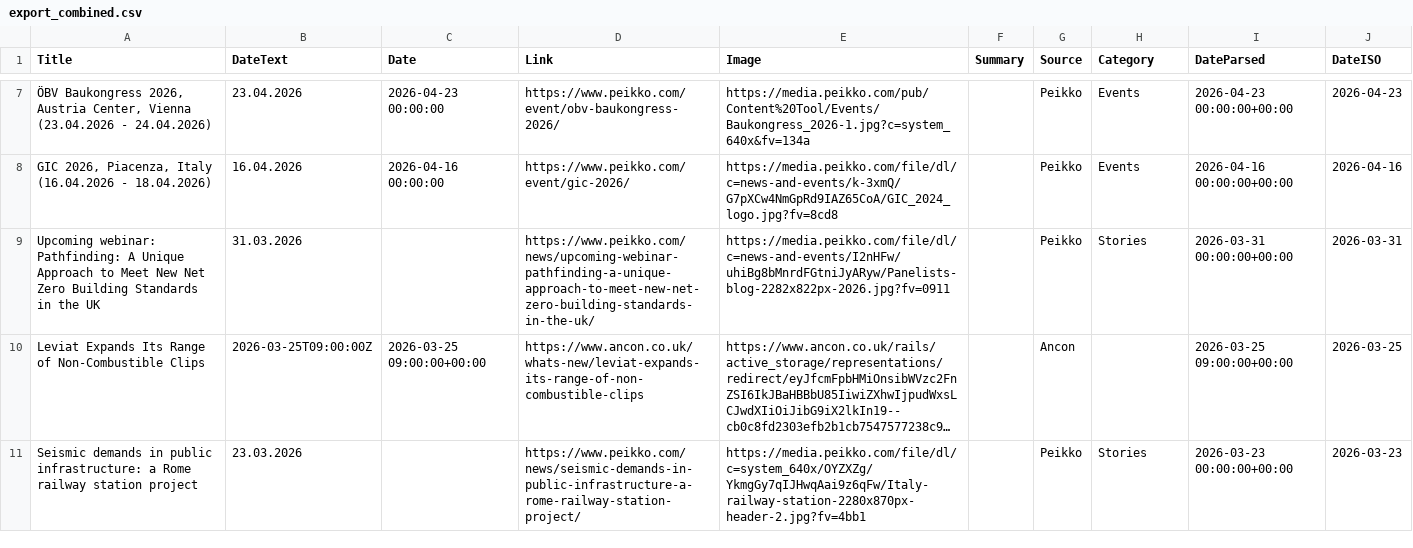
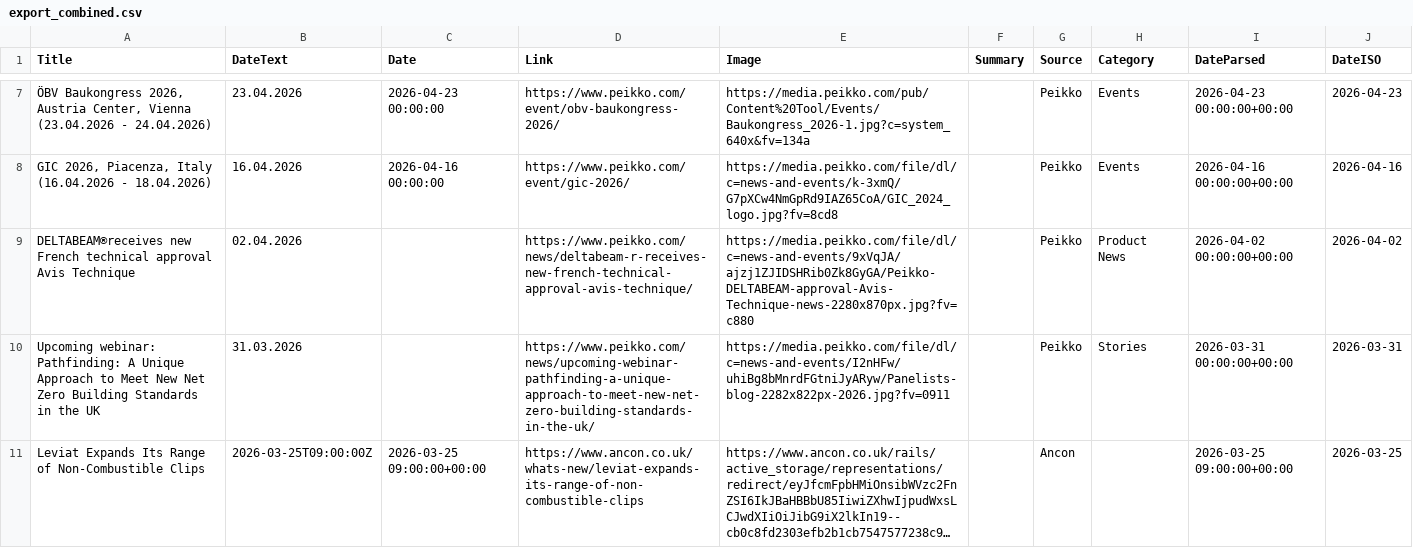
Before and after one commit to passakornDextra/competitorWatch, a CSV file: export_combined.csv, drawn as a sheet; only a part is shown, gaps mark what is left out; the shorter side is filled out with more unchanged rows; long unchanged cells end in …; the diff covers the shown part only; the diff names each change by its address in the sheet, - before the commit and + after, or states it on an @@ line.

```diff
--- a/export_combined.csv
+++ b/export_combined.csv
+row 9: DELTABEAM®receives new French technical approval Avis Technique | 02.04.2026 |  | https://www.peikko.com/news/deltabeam-r-receives-new-french-technical-approval-avis-technique/ | https://media.peikko.com/file/dl/c=news-and-events/9xVqJA/ajzj1ZJIDSHRib0Zk8GyGA/Peikko-DELTABEAM-approval-Avis-Technique-news-2280x870px.jpg?fv=c880 |  | Peikko | Product News | 2026-04-02 00:00:00+00:00 | 2026-04-02
```
Also changed, not shown: 1 removed row and 1 edited cell elsewhere in this file.
